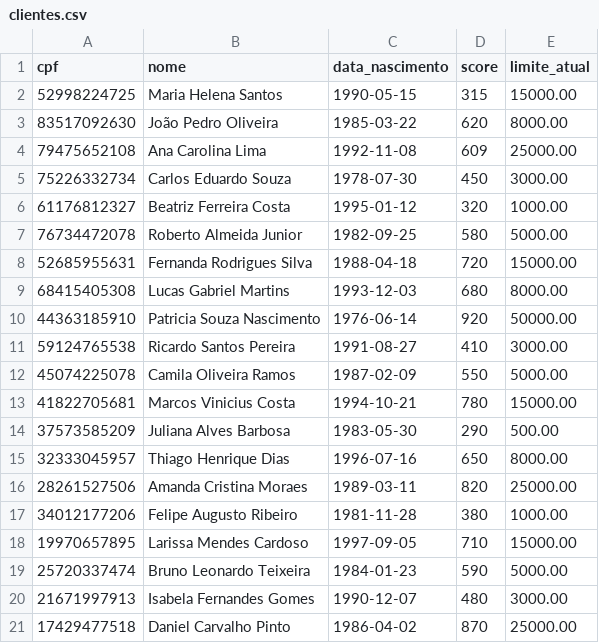
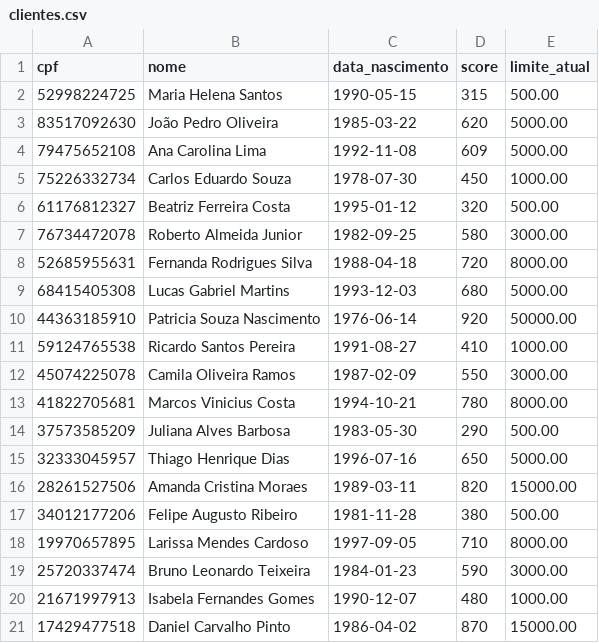
Before and after one commit to PatrickEN-dev/IA-Agent-Tech-For-Humans-Back-end, a CSV file: src/data/clientes.csv, drawn as a sheet.

Commit message:
fix: dados e fluxo que deixavam o aumento de limite inalcancavel
Encontrado em smoke end-to-end contra o servidor, nao pelos testes:

- Toda persona tinha limite igual ao teto do proprio score, entao nenhum pedido de
  aumento podia ser aprovado e o caminho central do produto nunca era demonstrado.
  A base passa a conceder a faixa imediatamente abaixo do teto, exceto para score
  900+, que fica no topo de proposito (persona que mostra "voce ja esta no maximo").
- Conta criada pelo auto-cadastro nascia no teto pelo mesmo motivo; agora nasce com
  40% do teto (SIGNUP_INITIAL_LIMIT_RATIO), como um banco faz na abertura.
- "quero 1 milhao" respondendo a oferta de aumento era lido so como confirmacao e a
  pergunta seguinte descartava o valor. Aceite com valor agora processa o valor.

Testes de regressao para os dois ultimos.

```diff
--- a/src/data/clientes.csv
+++ b/src/data/clientes.csv
@@ -1,21 +1,21 @@
 cpf,nome,data_nascimento,score,limite_atual
-52998224725,Maria Helena Santos,1990-05-15,315,15000.00
-83517092630,João Pedro Oliveira,1985-03-22,620,8000.00
-79475652108,Ana Carolina Lima,1992-11-08,609,25000.00
-75226332734,Carlos Eduardo Souza,1978-07-30,450,3000.00
-61176812327,Beatriz Ferreira Costa,1995-01-12,320,1000.00
-76734472078,Roberto Almeida Junior,1982-09-25,580,5000.00
-52685955631,Fernanda Rodrigues Silva,1988-04-18,720,15000.00
-68415405308,Lucas Gabriel Martins,1993-12-03,680,8000.00
+52998224725,Maria Helena Santos,1990-05-15,315,500.00
+83517092630,João Pedro Oliveira,1985-03-22,620,5000.00
+79475652108,Ana Carolina Lima,1992-11-08,609,5000.00
+75226332734,Carlos Eduardo Souza,1978-07-30,450,1000.00
+61176812327,Beatriz Ferreira Costa,1995-01-12,320,500.00
+76734472078,Roberto Almeida Junior,1982-09-25,580,3000.00
+52685955631,Fernanda Rodrigues Silva,1988-04-18,720,8000.00
+68415405308,Lucas Gabriel Martins,1993-12-03,680,5000.00
 44363185910,Patricia Souza Nascimento,1976-06-14,920,50000.00
-59124765538,Ricardo Santos Pereira,1991-08-27,410,3000.00
-45074225078,Camila Oliveira Ramos,1987-02-09,550,5000.00
-41822705681,Marcos Vinicius Costa,1994-10-21,780,15000.00
+59124765538,Ricardo Santos Pereira,1991-08-27,410,1000.00
+45074225078,Camila Oliveira Ramos,1987-02-09,550,3000.00
+41822705681,Marcos Vinicius Costa,1994-10-21,780,8000.00
 37573585209,Juliana Alves Barbosa,1983-05-30,290,500.00
-32333045957,Thiago Henrique Dias,1996-07-16,650,8000.00
-28261527506,Amanda Cristina Moraes,1989-03-11,820,25000.00
-34012177206,Felipe Augusto Ribeiro,1981-11-28,380,1000.00
-19970657895,Larissa Mendes Cardoso,1997-09-05,710,15000.00
-25720337474,Bruno Leonardo Teixeira,1984-01-23,590,5000.00
-21671997913,Isabela Fernandes Gomes,1990-12-07,480,3000.00
-17429477518,Daniel Carvalho Pinto,1986-04-02,870,25000.00
+32333045957,Thiago Henrique Dias,1996-07-16,650,5000.00
+28261527506,Amanda Cristina Moraes,1989-03-11,820,15000.00
+34012177206,Felipe Augusto Ribeiro,1981-11-28,380,500.00
+19970657895,Larissa Mendes Cardoso,1997-09-05,710,8000.00
+25720337474,Bruno Leonardo Teixeira,1984-01-23,590,3000.00
+21671997913,Isabela Fernandes Gomes,1990-12-07,480,1000.00
+17429477518,Daniel Carvalho Pinto,1986-04-02,870,15000.00
```
Also changed, not shown: 5 other files.
